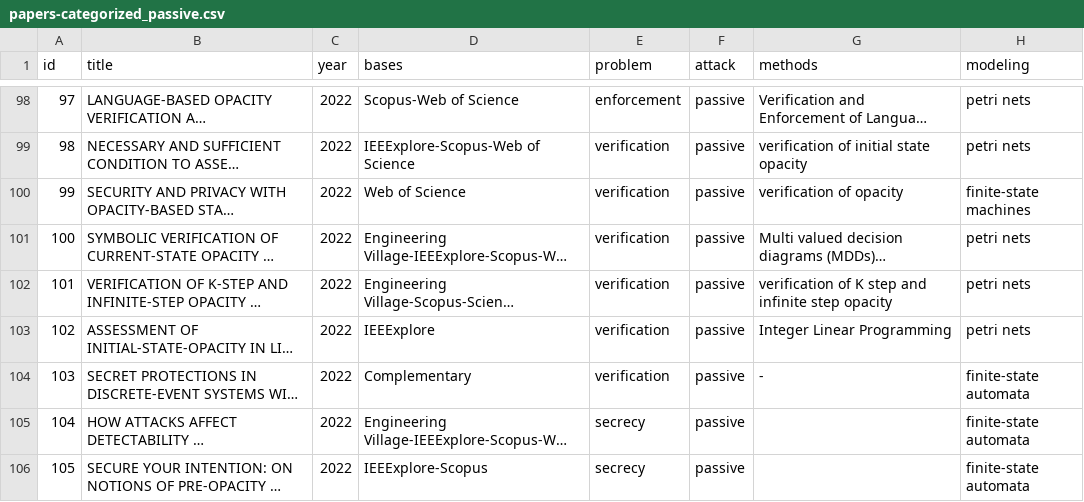
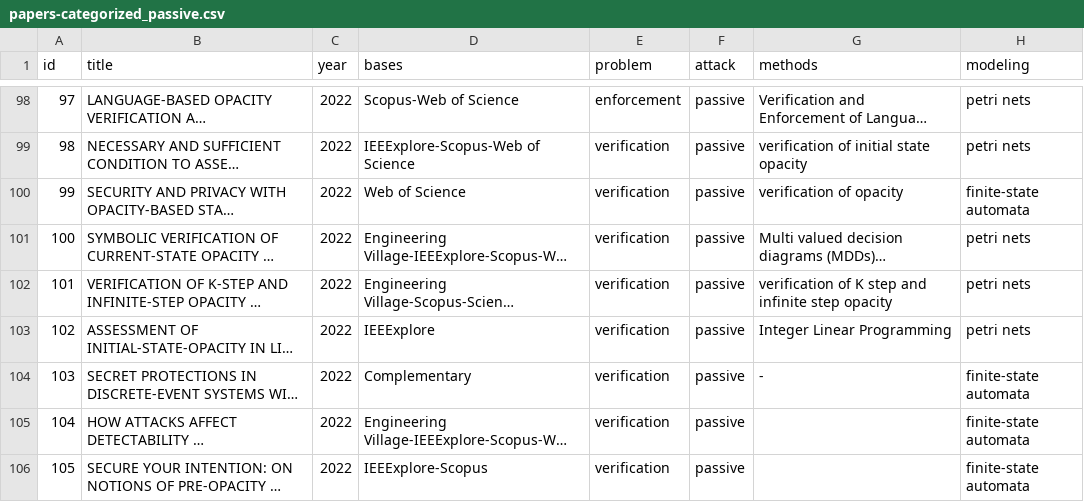
Before and after one commit to olivsamuk/BibtexParsing-SystematicReview, a CSV file: papers-categorized_passive.csv, drawn as a sheet; only a part is shown, gaps mark what is left out; long unchanged cells end in …; the diff covers the shown part only; the diff names each change by its address in the sheet, - before the commit and + after, or states it on an @@ line.

```diff
--- a/papers-categorized_passive.csv
+++ b/papers-categorized_passive.csv
-H100 (modeling): finite-state machines
+H100 (modeling): finite-state automata
-E105:E106 (problem): secrecy
+E105:E106 (problem): verification
```
Also changed, not shown: 1 removed row, 10 edited cells and row numbers in column A elsewhere in this file, papers-categorized-new.csv, papers-categorized_active.csv, 6 other files.
